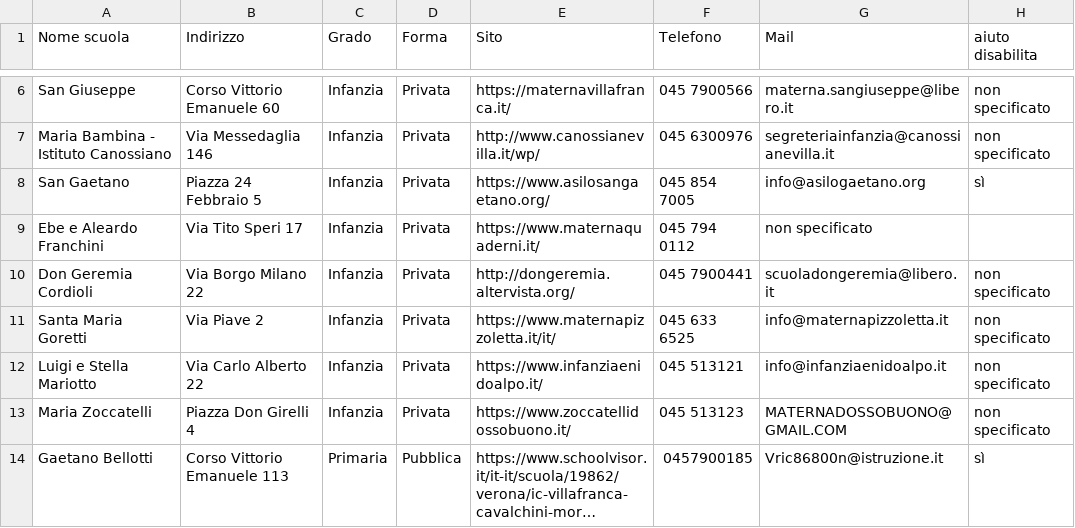
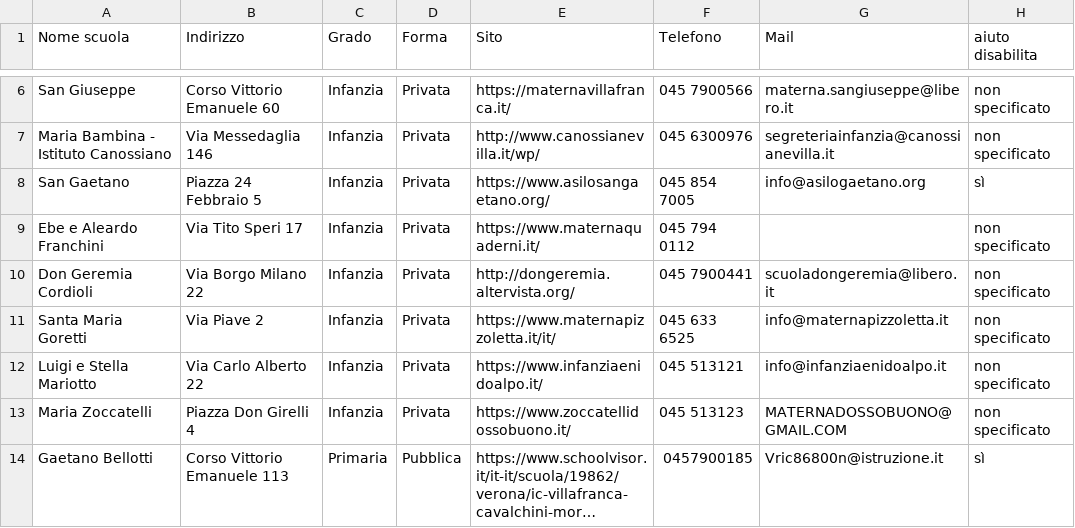
Before and after one commit to Merrick3/3Scuole, a CSV file: 3Scuole-main/data/scuola_villafranca_2022.csv, drawn as a sheet; only a part is shown, gaps mark what is left out; long unchanged cells end in ….

Commit message:
Update scuola_villafranca_2022.csv

```diff
--- a/3Scuole-main/data/scuola_villafranca_2022.csv
+++ b/3Scuole-main/data/scuola_villafranca_2022.csv
@@ -8,3 +8,3 @@ Maria Bambina - Istituto Canossiano,Via Messedaglia 146,Infanzia,Privata,http://
 San Gaetano,Piazza 24 Febbraio 5,Infanzia,Privata,https://www.asilosangaetano.org/ ,045 854 7005,info@asilogaetano.org,sì
-Ebe e Aleardo Franchini,Via Tito Speri 17,Infanzia,Privata,https://www.maternaquaderni.it/ ,045 794 0112,non specificato
+Ebe e Aleardo Franchini,Via Tito Speri 17,Infanzia,Privata,https://www.maternaquaderni.it/ ,045 794 0112,,non specificato
 Don Geremia Cordioli,Via Borgo Milano 22,Infanzia,Privata,http://dongeremia.altervista.org/ ,045 7900441,scuoladongeremia@libero.it,non specificato
```
